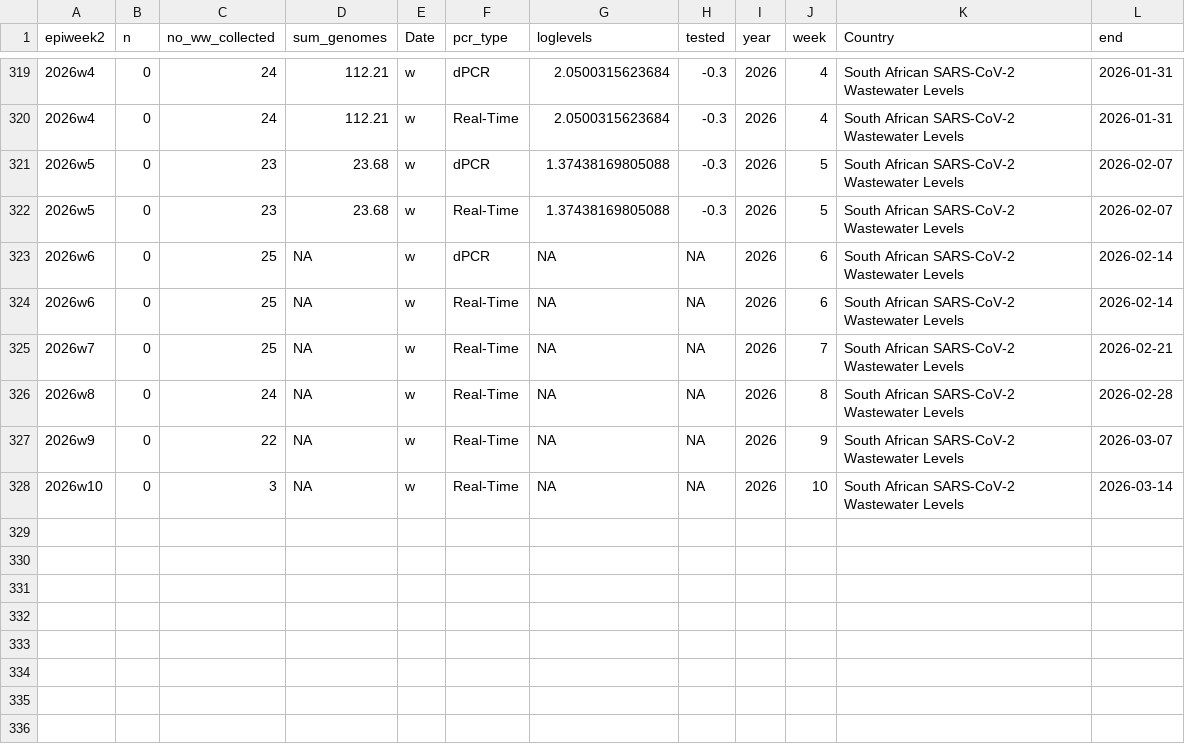
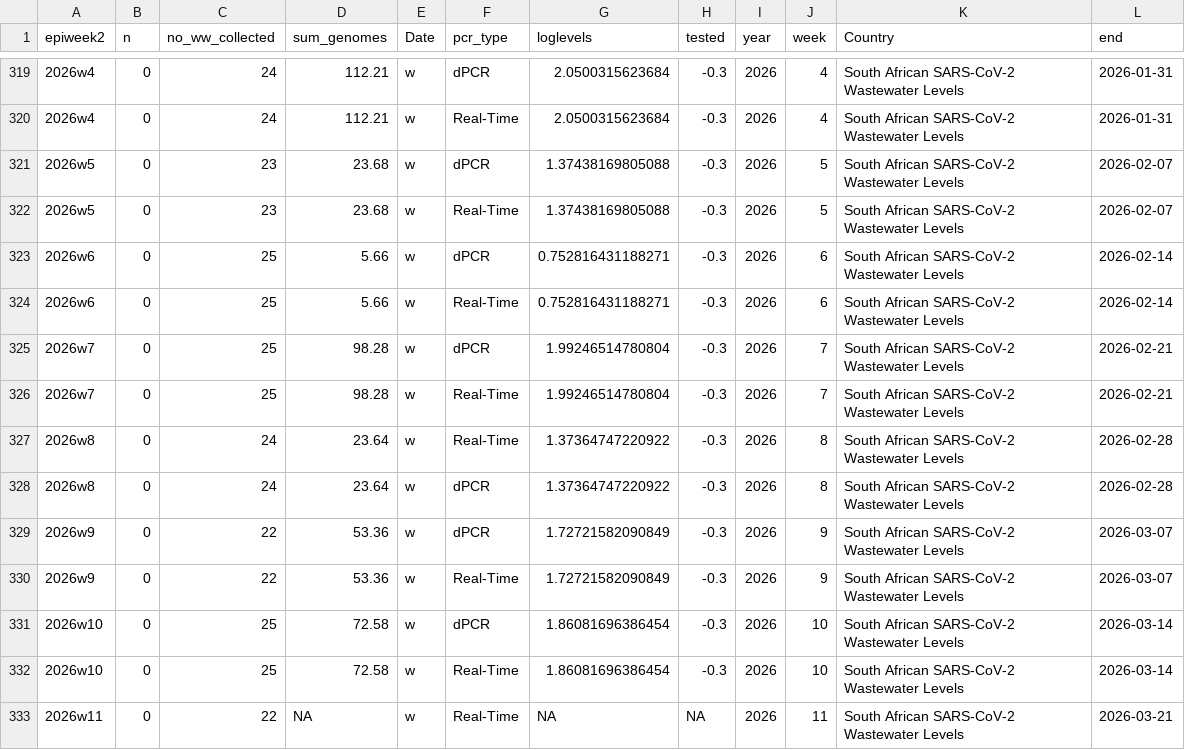
Before and after one commit to NICD-Wastewater-Genomics/NICD-Dash-Data, a CSV file: rsa_cases_vs_levels.csv, drawn as a sheet; only a part is shown, gaps mark what is left out.

```diff
--- a/rsa_cases_vs_levels.csv
+++ b/rsa_cases_vs_levels.csv
@@ -322,7 +322,12 @@
 "2026w5",0,23,23.68,"w","Real-Time",1.37438169805088,-0.3,2026,5,"South African SARS-CoV-2 Wastewater Levels",2026-02-07
-"2026w6",0,25,NA,"w","dPCR",NA,NA,2026,6,"South African SARS-CoV-2 Wastewater Levels",2026-02-14
-"2026w6",0,25,NA,"w","Real-Time",NA,NA,2026,6,"South African SARS-CoV-2 Wastewater Levels",2026-02-14
-"2026w7",0,25,NA,"w","Real-Time",NA,NA,2026,7,"South African SARS-CoV-2 Wastewater Levels",2026-02-21
-"2026w8",0,24,NA,"w","Real-Time",NA,NA,2026,8,"South African SARS-CoV-2 Wastewater Levels",2026-02-28
-"2026w9",0,22,NA,"w","Real-Time",NA,NA,2026,9,"South African SARS-CoV-2 Wastewater Levels",2026-03-07
-"2026w10",0,3,NA,"w","Real-Time",NA,NA,2026,10,"South African SARS-CoV-2 Wastewater Levels",2026-03-14
+"2026w6",0,25,5.66,"w","dPCR",0.752816431188271,-0.3,2026,6,"South African SARS-CoV-2 Wastewater Levels",2026-02-14
+"2026w6",0,25,5.66,"w","Real-Time",0.752816431188271,-0.3,2026,6,"South African SARS-CoV-2 Wastewater Levels",2026-02-14
+"2026w7",0,25,98.28,"w","dPCR",1.99246514780804,-0.3,2026,7,"South African SARS-CoV-2 Wastewater Levels",2026-02-21
+"2026w7",0,25,98.28,"w","Real-Time",1.99246514780804,-0.3,2026,7,"South African SARS-CoV-2 Wastewater Levels",2026-02-21
+"2026w8",0,24,23.64,"w","Real-Time",1.37364747220922,-0.3,2026,8,"South African SARS-CoV-2 Wastewater Levels",2026-02-28
+"2026w8",0,24,23.64,"w","dPCR",1.37364747220922,-0.3,2026,8,"South African SARS-CoV-2 Wastewater Levels",2026-02-28
+"2026w9",0,22,53.36,"w","dPCR",1.72721582090849,-0.3,2026,9,"South African SARS-CoV-2 Wastewater Levels",2026-03-07
+"2026w9",0,22,53.36,"w","Real-Time",1.72721582090849,-0.3,2026,9,"South African SARS-CoV-2 Wastewater Levels",2026-03-07
+"2026w10",0,25,72.58,"w","dPCR",1.86081696386454,-0.3,2026,10,"South African SARS-CoV-2 Wastewater Levels",2026-03-14
+"2026w10",0,25,72.58,"w","Real-Time",1.86081696386454,-0.3,2026,10,"South African SARS-CoV-2 Wastewater Levels",2026-03-14
+"2026w11",0,22,NA,"w","Real-Time",NA,NA,2026,11,"South African SARS-CoV-2 Wastewater Levels",2026-03-21
```
Also changed, not shown: provincial_cases_vs_levels.csv.
